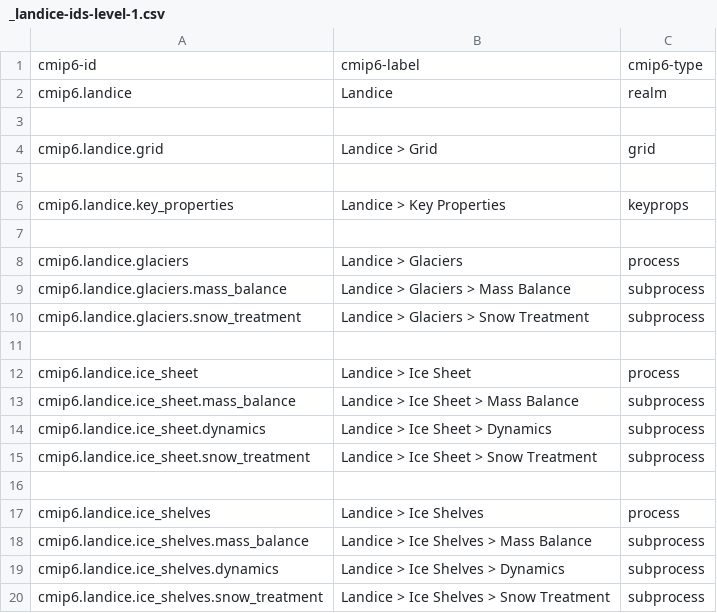
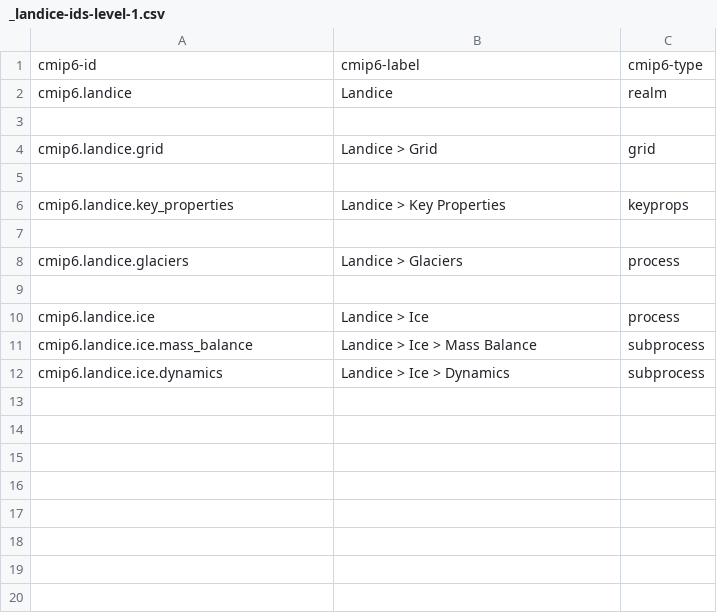
Before and after one commit to ES-DOC/cmip6-specializations-landice, a CSV file: _landice-ids-level-1.csv, drawn as a sheet.

```diff
--- a/_landice-ids-level-1.csv
+++ b/_landice-ids-level-1.csv
@@ -8,13 +8,5 @@ cmip6.landice.key_properties, Landice > Key Properties, keyprops
 cmip6.landice.glaciers, Landice > Glaciers, process
-cmip6.landice.glaciers.mass_balance, Landice > Glaciers > Mass Balance, subprocess
-cmip6.landice.glaciers.snow_treatment, Landice > Glaciers > Snow Treatment, subprocess
 , ,
-cmip6.landice.ice_sheet, Landice > Ice Sheet, process
-cmip6.landice.ice_sheet.mass_balance, Landice > Ice Sheet > Mass Balance, subprocess
-cmip6.landice.ice_sheet.dynamics, Landice > Ice Sheet > Dynamics, subprocess
-cmip6.landice.ice_sheet.snow_treatment, Landice > Ice Sheet > Snow Treatment, subprocess
-, ,
-cmip6.landice.ice_shelves, Landice > Ice Shelves, process
-cmip6.landice.ice_shelves.mass_balance, Landice > Ice Shelves > Mass Balance, subprocess
-cmip6.landice.ice_shelves.dynamics, Landice > Ice Shelves > Dynamics, subprocess
-cmip6.landice.ice_shelves.snow_treatment, Landice > Ice Shelves > Snow Treatment, subprocess
+cmip6.landice.ice, Landice > Ice, process
+cmip6.landice.ice.mass_balance, Landice > Ice > Mass Balance, subprocess
+cmip6.landice.ice.dynamics, Landice > Ice > Dynamics, subprocess
```
Also changed, not shown: _landice-ids-level-2.csv, _landice-ids-level-3.csv, 5 other files.
